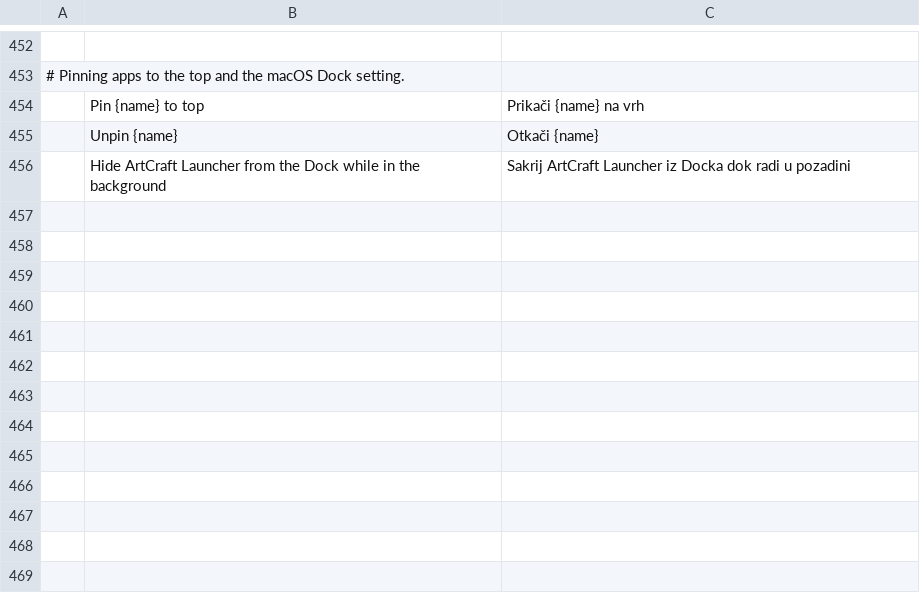
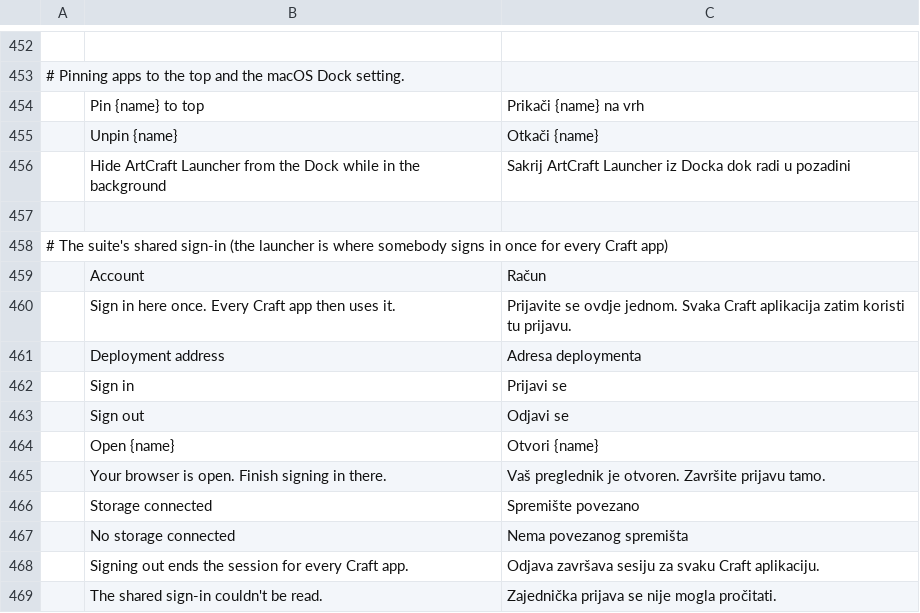
Before and after one commit to storytold/craft-launcher, a TSV file: crates/ui-egui/src/i18n/bs.tsv, drawn as a sheet; only a part is shown, gaps mark what is left out; the diff names each change by its address in the sheet, - before the commit and + after, or states it on an @@ line.

```diff
--- a/crates/ui-egui/src/i18n/bs.tsv
+++ b/crates/ui-egui/src/i18n/bs.tsv
+row 457: (empty)
+row 458: # The suite's shared sign-in (the launcher is where somebody signs in once for every Craft app)
+row 459:  | Account | Račun
+row 460:  | Sign in here once. Every Craft app then uses it. | Prijavite se ovdje jednom. Svaka Craft aplikacija zatim koristi tu prijavu.
+row 461:  | Deployment address | Adresa deploymenta
+row 462:  | Sign in | Prijavi se
+row 463:  | Sign out | Odjavi se
+row 464:  | Open {name} | Otvori {name}
+row 465:  | Your browser is open. Finish signing in there. | Vaš preglednik je otvoren. Završite prijavu tamo.
+row 466:  | Storage connected | Spremište povezano
+row 467:  | No storage connected | Nema povezanog spremišta
+row 468:  | Signing out ends the session for every Craft app. | Odjava završava sesiju za svaku Craft aplikaciju.
+row 469:  | The shared sign-in couldn't be read. | Zajednička prijava se nije mogla pročitati.
```
